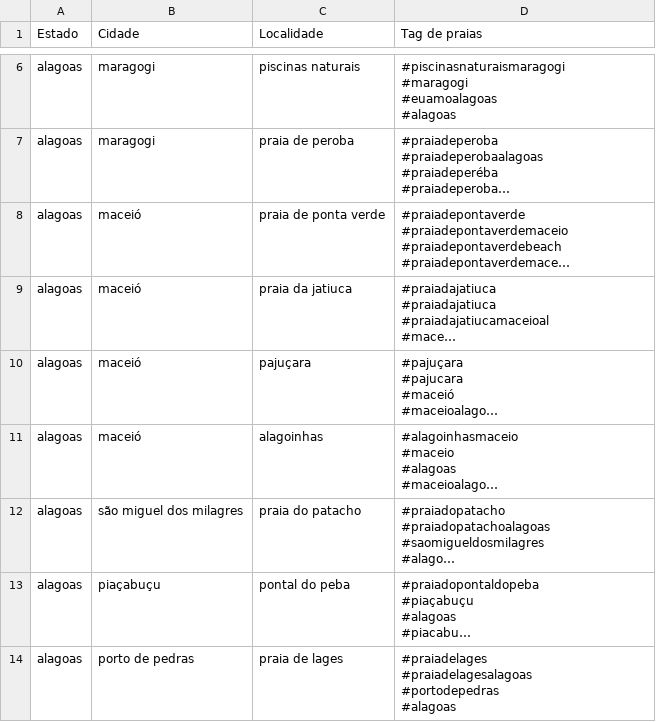
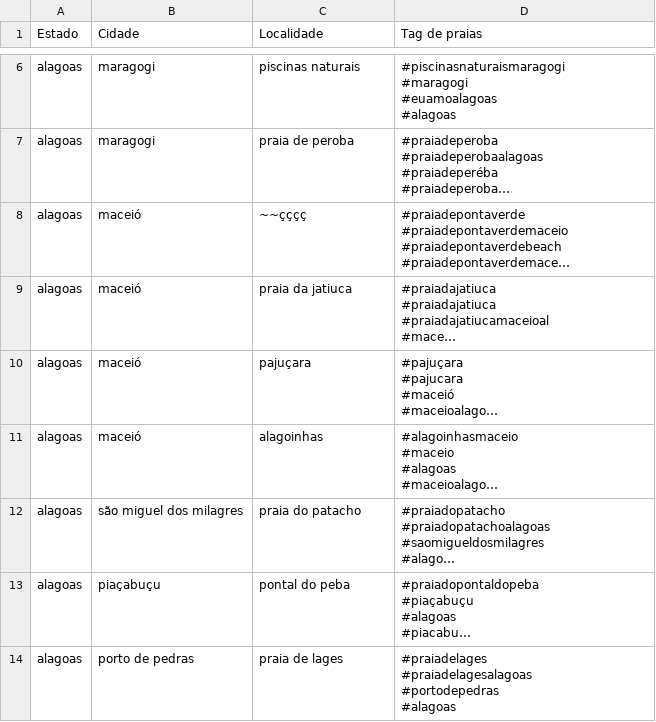
Before and after one commit to ACBozzi/Verificacao-de-uma-base, a CSV file: banco.csv, drawn as a sheet; only a part is shown, gaps mark what is left out; long unchanged cells end in …; the diff covers the shown part only; the diff names each change by its address in the sheet, - before the commit and + after, or states it on an @@ line.

```diff
--- a/banco.csv
+++ b/banco.csv
-C8 (Localidade): praia de ponta verde
+C8 (Localidade): ~~çççç
```
Also changed, not shown: 1 removed row elsewhere in this file.
